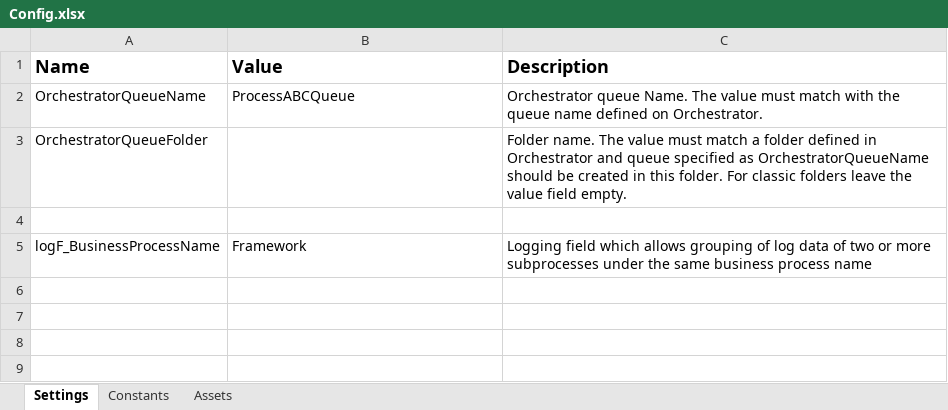
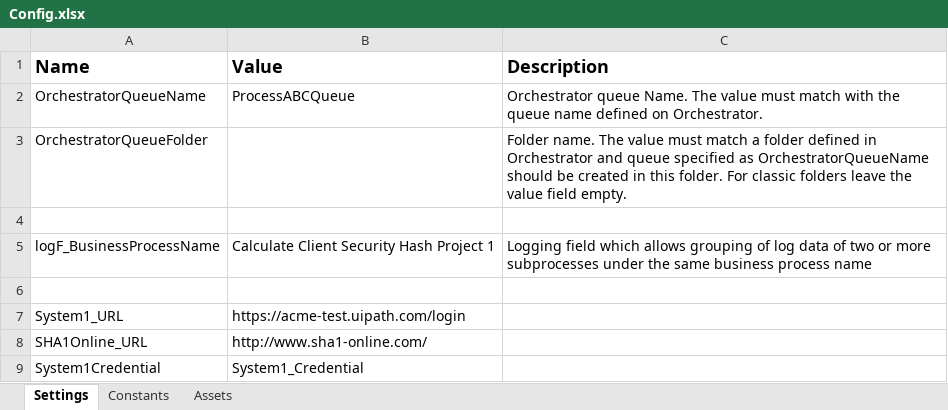
Before and after one commit to JCobz0714/UiPath_Exercise1, an Excel workbook: Data/Config.xlsx, sheet Settings, drawn as a sheet; values as stored, in another font and other column widths than the file's, no borders; the diff names each change by its address in the sheet, - before the commit and + after, or states it on an @@ line.

Commit message:
Configuring the Config.xlsx file

```diff
--- a/Data/Config.xlsx (sheet Settings)
+++ b/Data/Config.xlsx (sheet Settings)
-B5 (Value): Framework
+B5 (Value): Calculate Client Security Hash Project 1
+row 6: (empty)
+row 7: System1_URL | https://acme-test.uipath.com/login
+row 8: SHA1Online_URL | http://www.sha1-online.com/
+row 9: System1Credential | System1_Credential
```
Also changed, not shown: sheet Constants.
